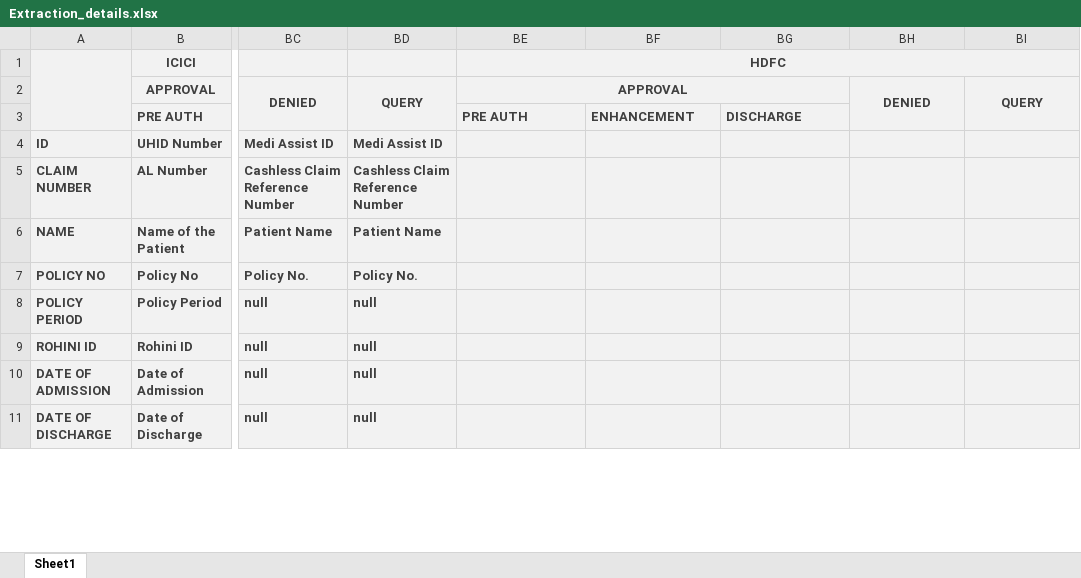
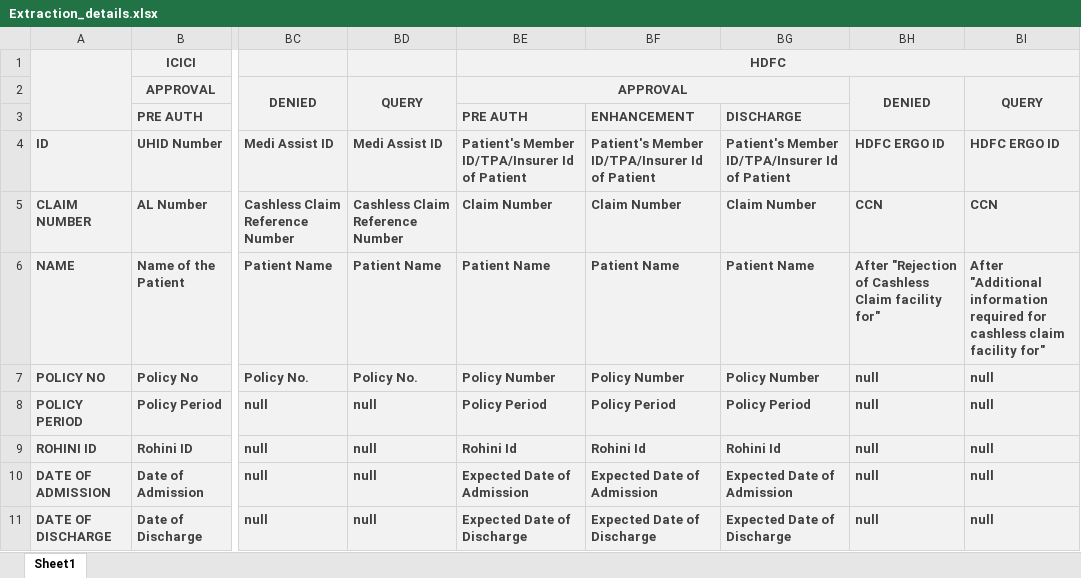
Before and after one commit to devanshishukla17/Data-Extraction, an Excel workbook: Extraction_details.xlsx, sheet Sheet1, drawn as a sheet; only a part is shown, gaps mark what is left out; values as stored, in another font and other column widths than the file's, no borders; the diff covers the shown part only; the diff names each change by its address in the sheet, - before the commit and + after, or states it on an @@ line.

Commit message:
Analysis of fields for 12 TPAs

```diff
--- a/Extraction_details.xlsx (sheet Sheet1)
+++ b/Extraction_details.xlsx (sheet Sheet1)
-BE4: (empty)
+BE4: Patient's Member ID/TPA/Insurer Id of Patient
-BF4: (empty)
+BF4: Patient's Member ID/TPA/Insurer Id of Patient
-BG4: (empty)
+BG4: Patient's Member ID/TPA/Insurer Id of Patient
-BH4: (empty)
+BH4: HDFC ERGO ID
-BI4: (empty)
+BI4: HDFC ERGO ID
-BE5: (empty)
+BE5: Claim Number
-BF5: (empty)
+BF5: Claim Number
-BG5: (empty)
+BG5: Claim Number
-BH5: (empty)
+BH5: CCN
-BI5: (empty)
+BI5: CCN
-BE6: (empty)
+BE6: Patient Name
-BF6: (empty)
+BF6: Patient Name
-BG6: (empty)
+BG6: Patient Name
-BH6: (empty)
+BH6: After "Rejection of Cashless Claim facility for"
-BI6: (empty)
+BI6: After "Additional information required for cashless claim facility for"
-BE7: (empty)
+BE7: Policy Number
-BF7: (empty)
+BF7: Policy Number
-BG7: (empty)
+BG7: Policy Number
-BH7:BH11: (empty)
+BH7:BH11: null
-BI7:BI11: (empty)
+BI7:BI11: null
-BE8: (empty)
+BE8: Policy Period
-BF8: (empty)
+BF8: Policy Period
-BG8: (empty)
+BG8: Policy Period
-BE9: (empty)
+BE9: Rohini Id
-BF9: (empty)
+BF9: Rohini Id
-BG9: (empty)
+BG9: Rohini Id
-BE10: (empty)
+BE10: Expected Date of Admission
-BF10: (empty)
+BF10: Expected Date of Admission
-BG10: (empty)
+BG10: Expected Date of Admission
-BE11: (empty)
+BE11: Expected Date of Discharge
-BF11: (empty)
+BF11: Expected Date of Discharge
-BG11: (empty)
+BG11: Expected Date of Discharge
```
Also changed, not shown: 20 edited cells elsewhere in this sheet.
